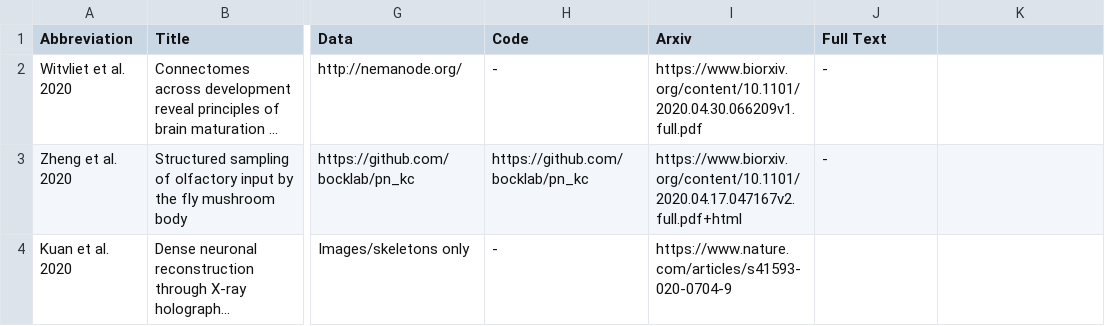
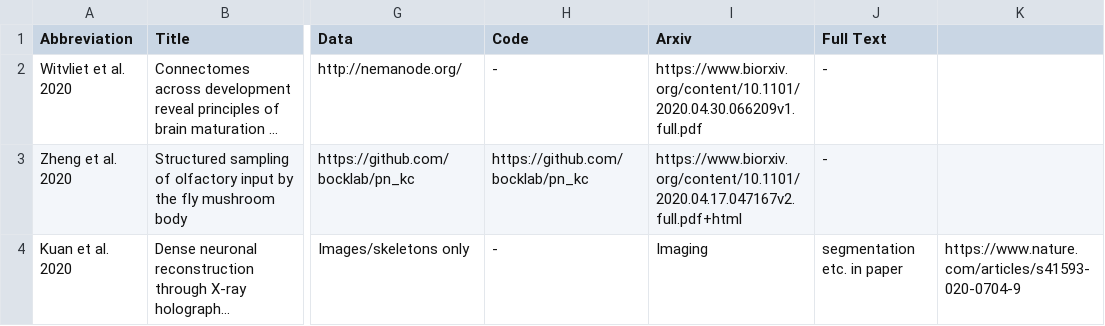
Before and after one commit to bdpedigo/connectome-papers, a CSV file: papers.csv, drawn as a sheet; only a part is shown, gaps mark what is left out; long unchanged cells end in …; the diff names each change by its address in the sheet, - before the commit and + after, or states it on an @@ line.

Commit message:
Update papers.csv

```diff
--- a/papers.csv
+++ b/papers.csv
-I4 (Arxiv): https://www.nature.com/articles/s41593-020-0704-9
+I4 (Arxiv): Imaging
-J4 (Full Text): (empty)
+J4 (Full Text): segmentation etc. in paper
-K4: (empty)
+K4: https://www.nature.com/articles/s41593-020-0704-9
```
